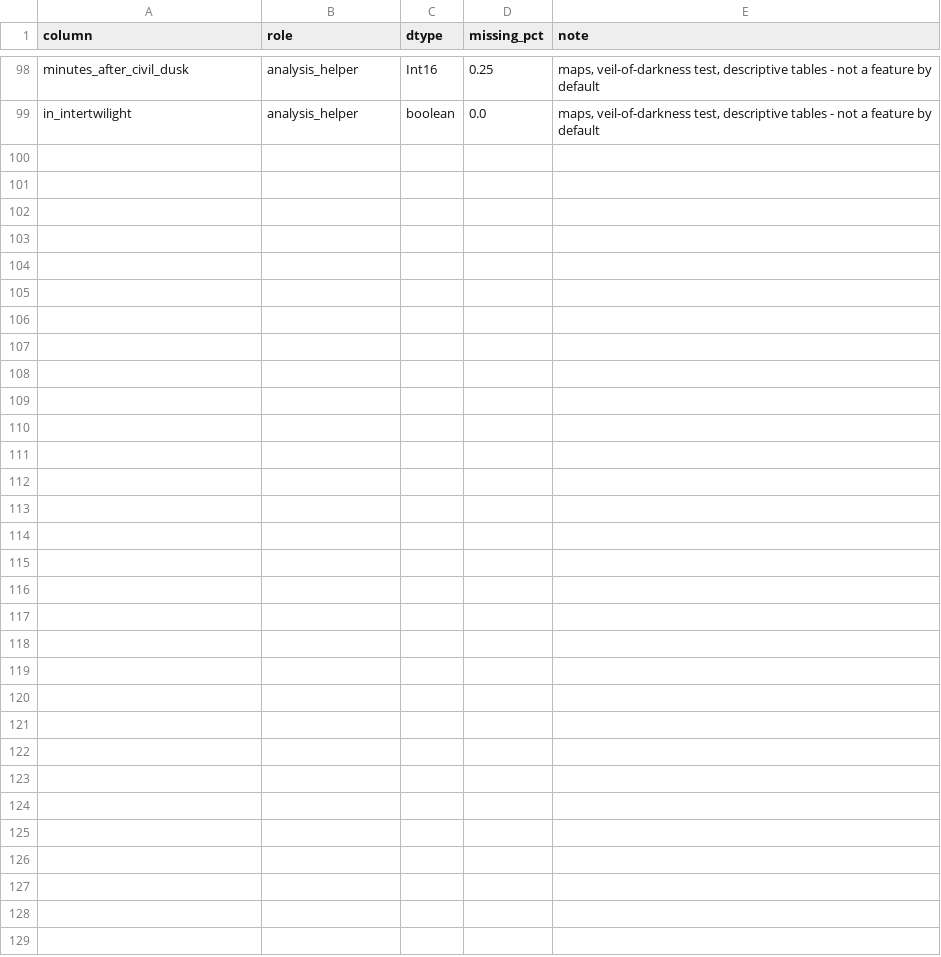
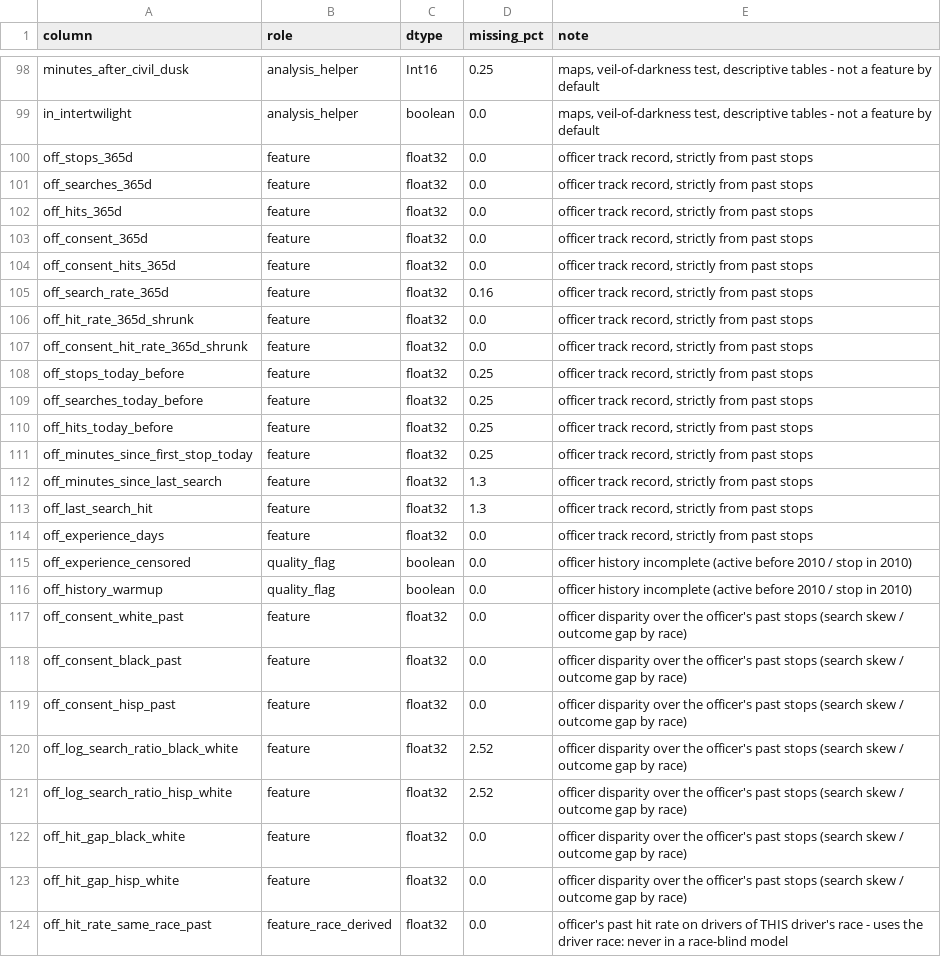
Before and after one commit to Anatole-JDM/ISAF-group-project, a CSV file: data/nashville_columns.csv, drawn as a sheet; only a part is shown, gaps mark what is left out; the diff names each change by its address in the sheet, - before the commit and + after, or states it on an @@ line.

Commit message:
Officer track record and disparity features in the master table (98 -> 123 columns); officer disparity analysis; PLTR; evaluation on time split and officer holdout

```diff
--- a/data/nashville_columns.csv
+++ b/data/nashville_columns.csv
+row 100: off_stops_365d | feature | float32 | 0.0 | officer track record, strictly from past stops
+row 101: off_searches_365d | feature | float32 | 0.0 | officer track record, strictly from past stops
+row 102: off_hits_365d | feature | float32 | 0.0 | officer track record, strictly from past stops
+row 103: off_consent_365d | feature | float32 | 0.0 | officer track record, strictly from past stops
+row 104: off_consent_hits_365d | feature | float32 | 0.0 | officer track record, strictly from past stops
+row 105: off_search_rate_365d | feature | float32 | 0.16 | officer track record, strictly from past stops
+row 106: off_hit_rate_365d_shrunk | feature | float32 | 0.0 | officer track record, strictly from past stops
+row 107: off_consent_hit_rate_365d_shrunk | feature | float32 | 0.0 | officer track record, strictly from past stops
+row 108: off_stops_today_before | feature | float32 | 0.25 | officer track record, strictly from past stops
+row 109: off_searches_today_before | feature | float32 | 0.25 | officer track record, strictly from past stops
+row 110: off_hits_today_before | feature | float32 | 0.25 | officer track record, strictly from past stops
+row 111: off_minutes_since_first_stop_today | feature | float32 | 0.25 | officer track record, strictly from past stops
+row 112: off_minutes_since_last_search | feature | float32 | 1.3 | officer track record, strictly from past stops
+row 113: off_last_search_hit | feature | float32 | 1.3 | officer track record, strictly from past stops
+row 114: off_experience_days | feature | float32 | 0.0 | officer track record, strictly from past stops
+row 115: off_experience_censored | quality_flag | boolean | 0.0 | officer history incomplete (active before 2010 / stop in 2010)
+row 116: off_history_warmup | quality_flag | boolean | 0.0 | officer history incomplete (active before 2010 / stop in 2010)
+row 117: off_consent_white_past | feature | float32 | 0.0 | officer disparity over the officer's past stops (search skew / outcome gap by race)
+row 118: off_consent_black_past | feature | float32 | 0.0 | officer disparity over the officer's past stops (search skew / outcome gap by race)
+row 119: off_consent_hisp_past | feature | float32 | 0.0 | officer disparity over the officer's past stops (search skew / outcome gap by race)
+row 120: off_log_search_ratio_black_white | feature | float32 | 2.52 | officer disparity over the officer's past stops (search skew / outcome gap by race)
+row 121: off_log_search_ratio_hisp_white | feature | float32 | 2.52 | officer disparity over the officer's past stops (search skew / outcome gap by race)
+row 122: off_hit_gap_black_white | feature | float32 | 0.0 | officer disparity over the officer's past stops (search skew / outcome gap by race)
+row 123: off_hit_gap_hisp_white | feature | float32 | 0.0 | officer disparity over the officer's past stops (search skew / outcome gap by race)
+row 124: off_hit_rate_same_race_past | feature_race_derived | float32 | 0.0 | officer's past hit rate on drivers of THIS driver's race - uses the driver race: never in a race-blind model
```
Also changed, not shown: 12 other files.
